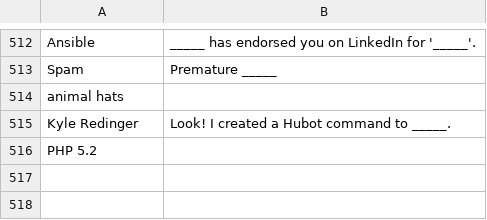
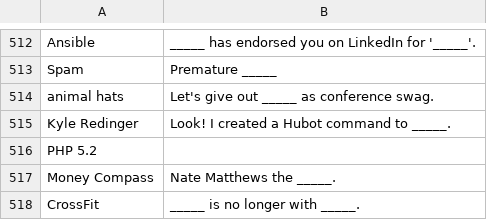
Before and after one commit to VividCortex/devops-against-humanity, a CSV file: cards-DevOpsAgainstHumanity.csv, drawn as a sheet; only a part is shown, gaps mark what is left out.

Commit message:
Update cards-DevOpsAgainstHumanity.csv

```diff
--- a/cards-DevOpsAgainstHumanity.csv
+++ b/cards-DevOpsAgainstHumanity.csv
@@ -513,4 +513,6 @@ Ansible,_____ has endorsed you on LinkedIn for '_____'.
 Spam,Premature _____
-animal hats,
+animal hats,Let's give out _____ as conference swag.
 Kyle Redinger,Look! I created a Hubot command to _____.
 PHP 5.2,
+Money Compass,Nate Matthews the _____.
+CrossFit,_____ is no longer with _____.
```
